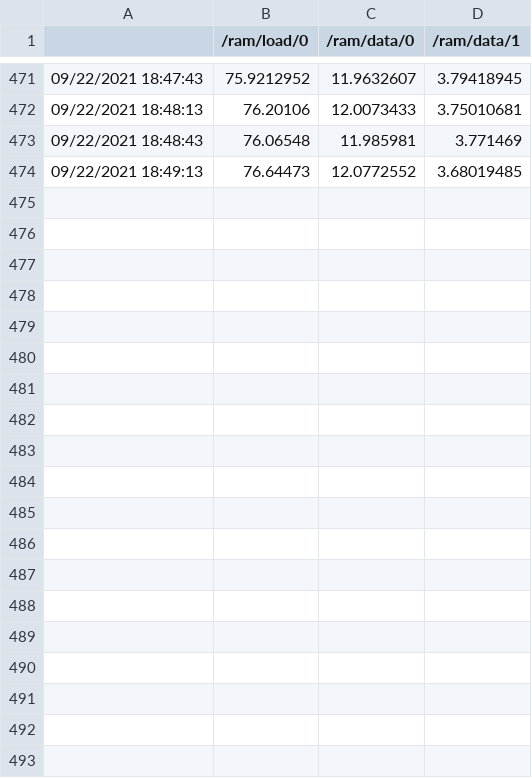
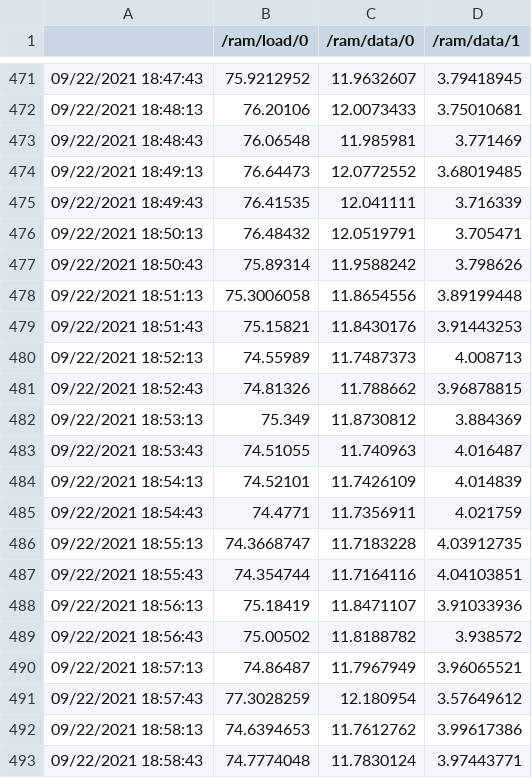
Before and after one commit to tiredsosha/app-error-checker, a CSV file: tools/OHWM/OpenHardwareMonitorLog-2021-09-22.csv, drawn as a sheet; only a part is shown, gaps mark what is left out; the diff covers the shown part only; the diff names each change by its address in the sheet, - before the commit and + after, or states it on an @@ line.

```diff
--- a/tools/OHWM/OpenHardwareMonitorLog-2021-09-22.csv
+++ b/tools/OHWM/OpenHardwareMonitorLog-2021-09-22.csv
+row 475: 09/22/2021 18:49:43 | 76.41535 | 12.041111 | 3.716339
+row 476: 09/22/2021 18:50:13 | 76.48432 | 12.0519791 | 3.705471
+row 477: 09/22/2021 18:50:43 | 75.89314 | 11.9588242 | 3.798626
+row 478: 09/22/2021 18:51:13 | 75.3006058 | 11.8654556 | 3.89199448
+row 479: 09/22/2021 18:51:43 | 75.15821 | 11.8430176 | 3.91443253
+row 480: 09/22/2021 18:52:13 | 74.55989 | 11.7487373 | 4.008713
+row 481: 09/22/2021 18:52:43 | 74.81326 | 11.788662 | 3.96878815
+row 482: 09/22/2021 18:53:13 | 75.349 | 11.8730812 | 3.884369
+row 483: 09/22/2021 18:53:43 | 74.51055 | 11.740963 | 4.016487
+row 484: 09/22/2021 18:54:13 | 74.52101 | 11.7426109 | 4.014839
+row 485: 09/22/2021 18:54:43 | 74.4771 | 11.7356911 | 4.021759
+row 486: 09/22/2021 18:55:13 | 74.3668747 | 11.7183228 | 4.03912735
+row 487: 09/22/2021 18:55:43 | 74.354744 | 11.7164116 | 4.04103851
+row 488: 09/22/2021 18:56:13 | 75.18419 | 11.8471107 | 3.91033936
+row 489: 09/22/2021 18:56:43 | 75.00502 | 11.8188782 | 3.938572
+row 490: 09/22/2021 18:57:13 | 74.86487 | 11.7967949 | 3.96065521
+row 491: 09/22/2021 18:57:43 | 77.3028259 | 12.180954 | 3.57649612
+row 492: 09/22/2021 18:58:13 | 74.6394653 | 11.7612762 | 3.99617386
+row 493: 09/22/2021 18:58:43 | 74.7774048 | 11.7830124 | 3.97443771
```
Also changed, not shown: 11 added rows elsewhere in this file, 3 other files.
